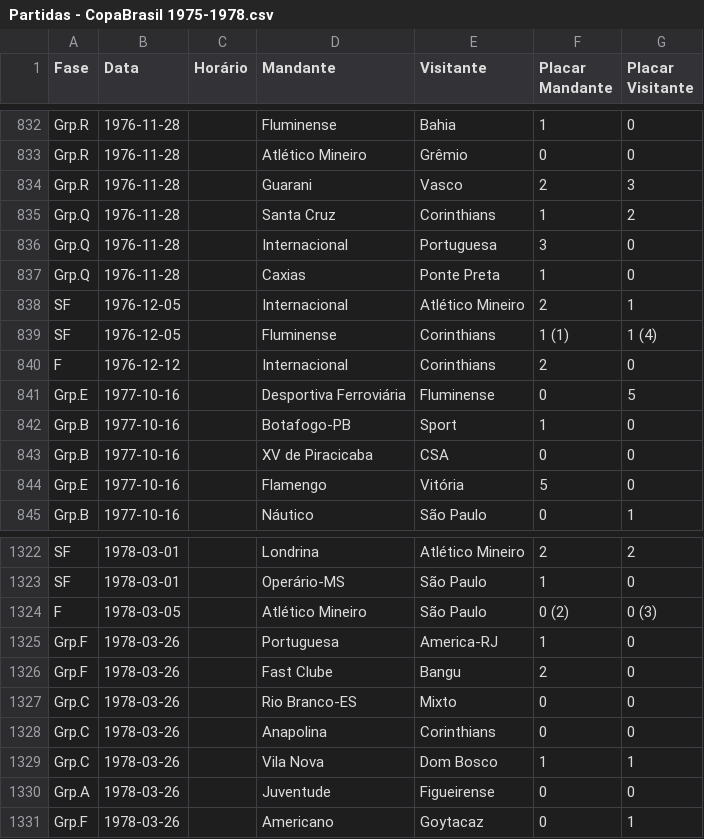
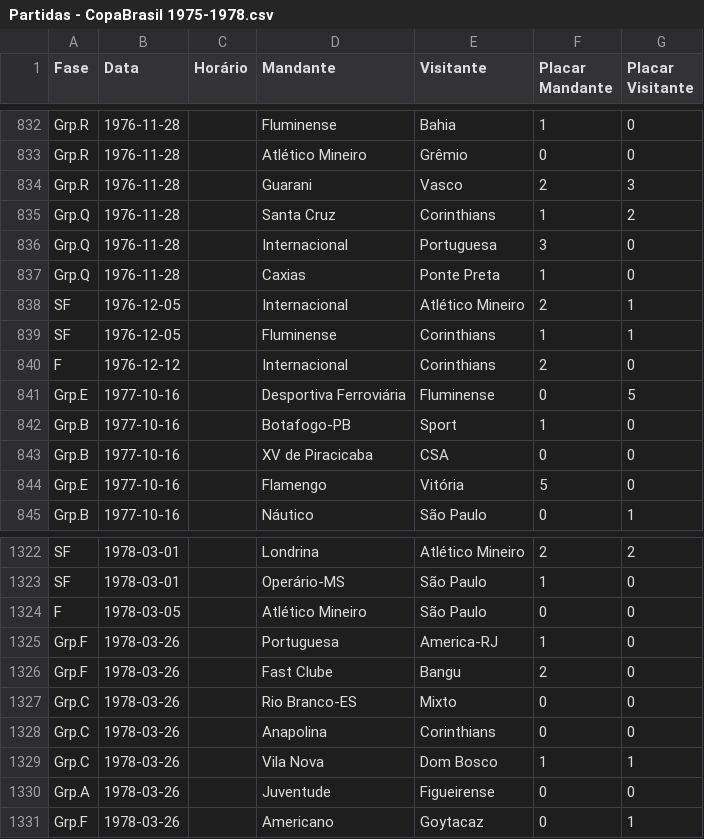
Before and after one commit to LeandroGarciaP/dddfinalproject, a CSV file: final/data/processed/Partidas - CopaBrasil 1975-1978.csv, drawn as a sheet; only a part is shown, gaps mark what is left out.

```diff
--- a/final/data/processed/Partidas - CopaBrasil 1975-1978.csv
+++ b/final/data/processed/Partidas - CopaBrasil 1975-1978.csv
@@ -838,3 +838,3 @@ Grp.Q,1976-11-28,,Caxias,Ponte Preta,1,0
 SF,1976-12-05,,Internacional,Atlético Mineiro,2,1
-SF,1976-12-05,,Fluminense,Corinthians,1 (1),1 (4)
+SF,1976-12-05,,Fluminense,Corinthians,1,1
 F,1976-12-12,,Internacional,Corinthians,2,0
@@ -1323,3 +1323,3 @@ SF,1978-03-01,,Londrina,Atlético Mineiro,2,2
 SF,1978-03-01,,Operário-MS,São Paulo,1,0
-F,1978-03-05,,Atlético Mineiro,São Paulo,0 (2),0 (3)
+F,1978-03-05,,Atlético Mineiro,São Paulo,0,0
 Grp.F,1978-03-26,,Portuguesa,America-RJ,1,0
```
Also changed, not shown: final/data/processed/Partidas - Brasileiro (1979).csv, final/data/processed/Partidas - Campeonato Brasilieiro Série A (1990 - 1999).csv, 8 other files.
